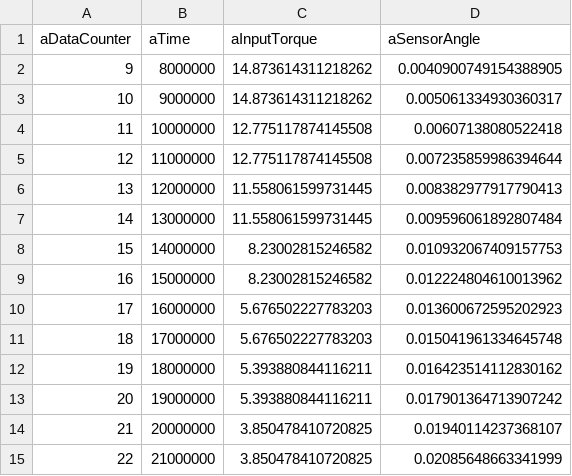
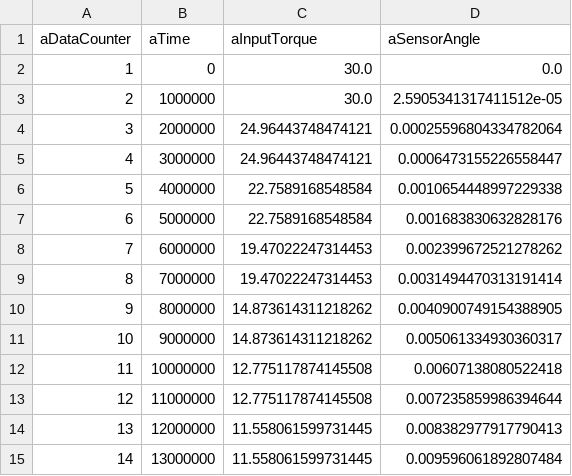
Before and after one commit to sanderthibau/Digital_Twin_Project, a CSV file: database.csv, drawn as a sheet; only a part is shown; the shorter side is filled out with more unchanged rows; the diff covers the shown part only.

```diff
--- a/database.csv
+++ b/database.csv
@@ -1,2 +1,10 @@
 aDataCounter,aTime,aInputTorque,aSensorAngle
+1,0,30.0,0.0
+2,1000000,30.0,2.5905341317411512e-05
+3,2000000,24.96443748474121,0.00025596804334782064
+4,3000000,24.96443748474121,0.0006473155226558447
+5,4000000,22.7589168548584,0.0010654448997229338
+6,5000000,22.7589168548584,0.001683830632828176
+7,6000000,19.47022247314453,0.002399672521278262
+8,7000000,19.47022247314453,0.0031494470313191414
 9,8000000,14.873614311218262,0.0040900749154388905
```
Also changed, not shown: 25 removed rows elsewhere in this file, 5 other files.
